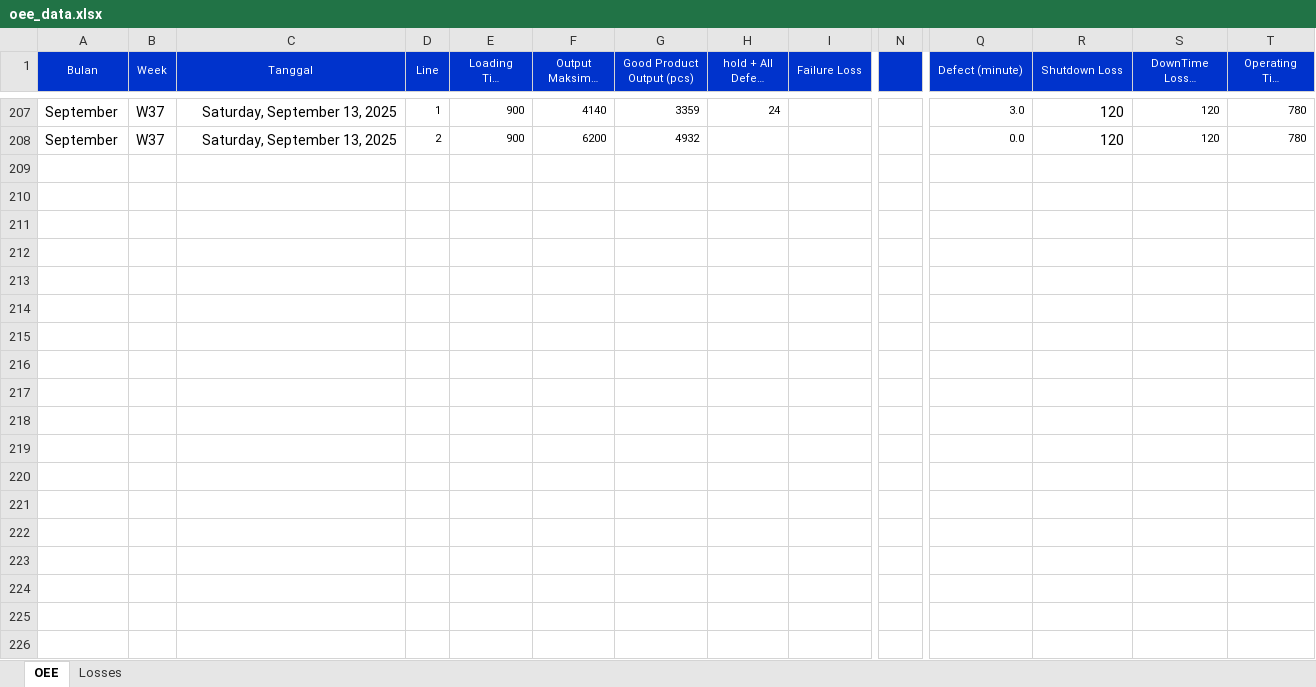
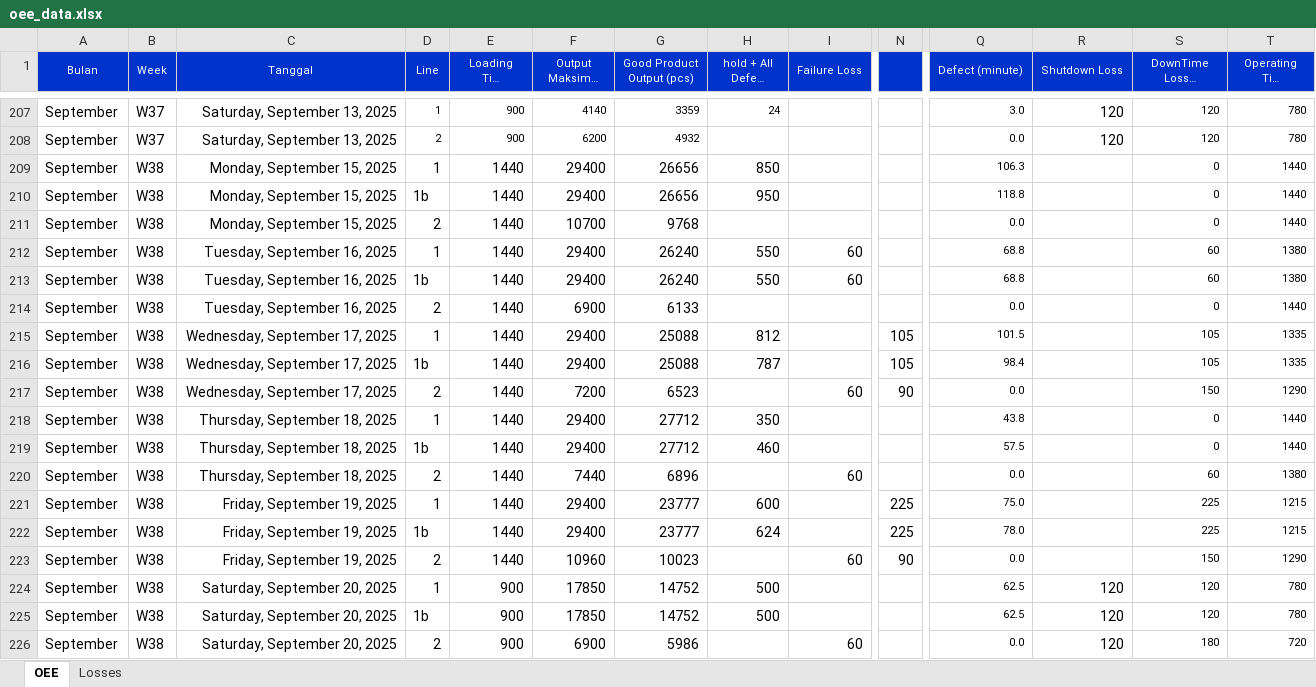
Before and after one commit to fazrygunband/oee-calf, an Excel workbook: oee_data.xlsx, sheet OEE, drawn as a sheet; only a part is shown, gaps mark what is left out; long unchanged cells end in …; values as stored, in another font and other column widths than the file's, no borders; conditional formats not drawn; rows hold the shown columns only; the diff names each change by its address in the sheet, - before the commit and + after, or states it on an @@ line.

Commit message:
Add files via upload

```diff
--- a/oee_data.xlsx (sheet OEE)
+++ b/oee_data.xlsx (sheet OEE)
+row 209: September | W38 | Monday, September 15, 2025 | 1 | 1440 | 29400 | 26656 | 850 |  |  | 106.3 |  | 0 | 1440
+row 210: September | W38 | Monday, September 15, 2025 | 1b | 1440 | 29400 | 26656 | 950 |  |  | 118.8 |  | 0 | 1440
+row 211: September | W38 | Monday, September 15, 2025 | 2 | 1440 | 10700 | 9768 |  |  |  | 0.0 |  | 0 | 1440
+row 212: September | W38 | Tuesday, September 16, 2025 | 1 | 1440 | 29400 | 26240 | 550 | 60 |  | 68.8 |  | 60 | 1380
+row 213: September | W38 | Tuesday, September 16, 2025 | 1b | 1440 | 29400 | 26240 | 550 | 60 |  | 68.8 |  | 60 | 1380
+row 214: September | W38 | Tuesday, September 16, 2025 | 2 | 1440 | 6900 | 6133 |  |  |  | 0.0 |  | 0 | 1440
+row 215: September | W38 | Wednesday, September 17, 2025 | 1 | 1440 | 29400 | 25088 | 812 |  | 105 | 101.5 |  | 105 | 1335
+row 216: September | W38 | Wednesday, September 17, 2025 | 1b | 1440 | 29400 | 25088 | 787 |  | 105 | 98.4 |  | 105 | 1335
+row 217: September | W38 | Wednesday, September 17, 2025 | 2 | 1440 | 7200 | 6523 |  | 60 | 90 | 0.0 |  | 150 | 1290
+row 218: September | W38 | Thursday, September 18, 2025 | 1 | 1440 | 29400 | 27712 | 350 |  |  | 43.8 |  | 0 | 1440
+row 219: September | W38 | Thursday, September 18, 2025 | 1b | 1440 | 29400 | 27712 | 460 |  |  | 57.5 |  | 0 | 1440
+row 220: September | W38 | Thursday, September 18, 2025 | 2 | 1440 | 7440 | 6896 |  | 60 |  | 0.0 |  | 60 | 1380
+row 221: September | W38 | Friday, September 19, 2025 | 1 | 1440 | 29400 | 23777 | 600 |  | 225 | 75.0 |  | 225 | 1215
+row 222: September | W38 | Friday, September 19, 2025 | 1b | 1440 | 29400 | 23777 | 624 |  | 225 | 78.0 |  | 225 | 1215
+row 223: September | W38 | Friday, September 19, 2025 | 2 | 1440 | 10960 | 10023 |  | 60 | 90 | 0.0 |  | 150 | 1290
+row 224: September | W38 | Saturday, September 20, 2025 | 1 | 900 | 17850 | 14752 | 500 |  |  | 62.5 | 120 | 120 | 780
+row 225: September | W38 | Saturday, September 20, 2025 | 1b | 900 | 17850 | 14752 | 500 |  |  | 62.5 | 120 | 120 | 780
+row 226: September | W38 | Saturday, September 20, 2025 | 2 | 900 | 6900 | 5986 |  | 60 |  | 0.0 | 120 | 180 | 720
```
Also changed, not shown: sheet Losses.
